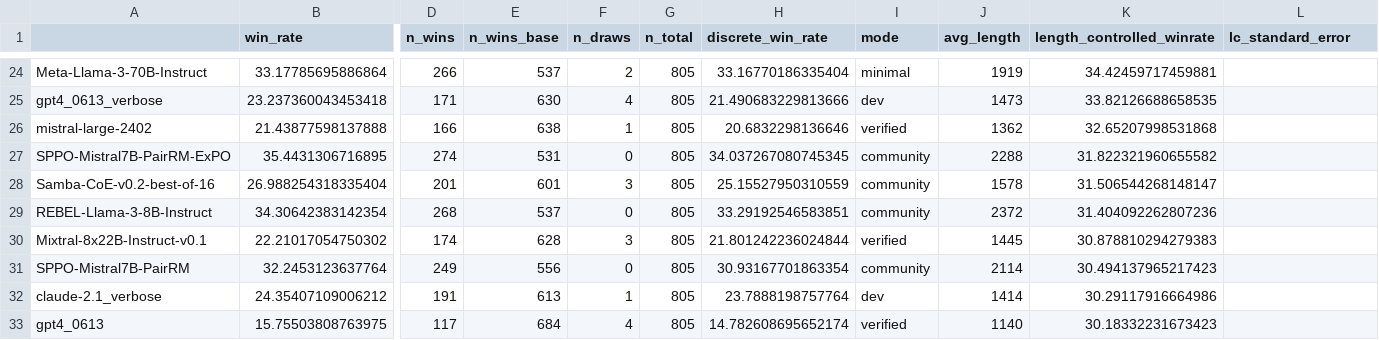
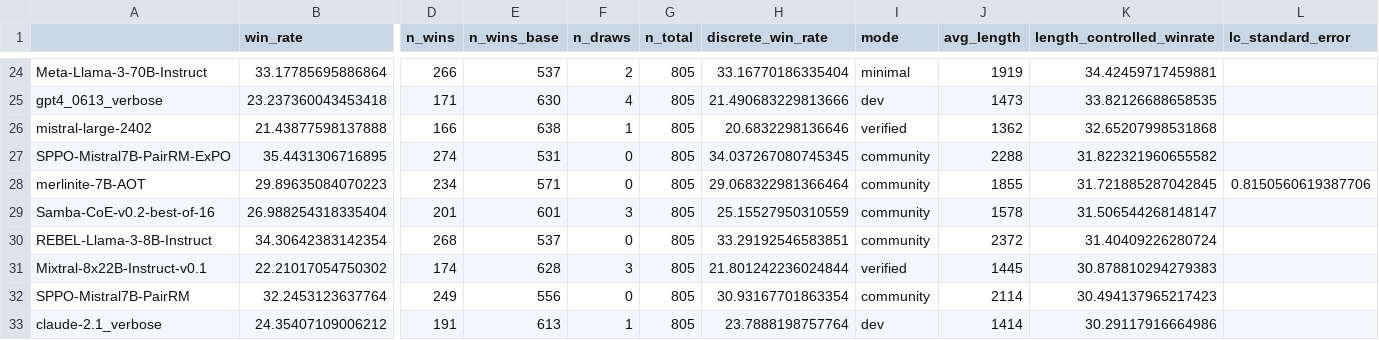
Before and after one commit to tatsu-lab/alpaca_eval, a CSV file: src/alpaca_eval/leaderboards/data_AlpacaEval_2/weighted_alpaca_eval_gpt4_turbo_leaderboard.csv, drawn as a sheet; only a part is shown, gaps mark what is left out; the shorter side is filled out with more unchanged rows; addresses are those after the commit; rows hold the shown columns only; the diff names each change by its address in the sheet, - before the commit and + after, or states it on an @@ line.

Commit message:
Add merlinite-7B-AOT to AlpacaEval

```diff
--- a/src/alpaca_eval/leaderboards/data_AlpacaEval_2/weighted_alpaca_eval_gpt4_turbo_leaderboard.csv
+++ b/src/alpaca_eval/leaderboards/data_AlpacaEval_2/weighted_alpaca_eval_gpt4_turbo_leaderboard.csv
+row 28: merlinite-7B-AOT | 29.89635084070223 | 234 | 571 | 0 | 805 | 29.068322981366464 | community | 1855 | 31.721885287042845 | 0.8150560619387706
-K30 (length_controlled_winrate): 31.404092262807236
+K30 (length_controlled_winrate): 31.40409226280724
```
Also changed, not shown: src/alpaca_eval/metrics/weights/weighted_alpaca_eval_gpt4_turbo/length_controlled_v1/baseline_gpt4_1106_preview.csv, 4 other files.
